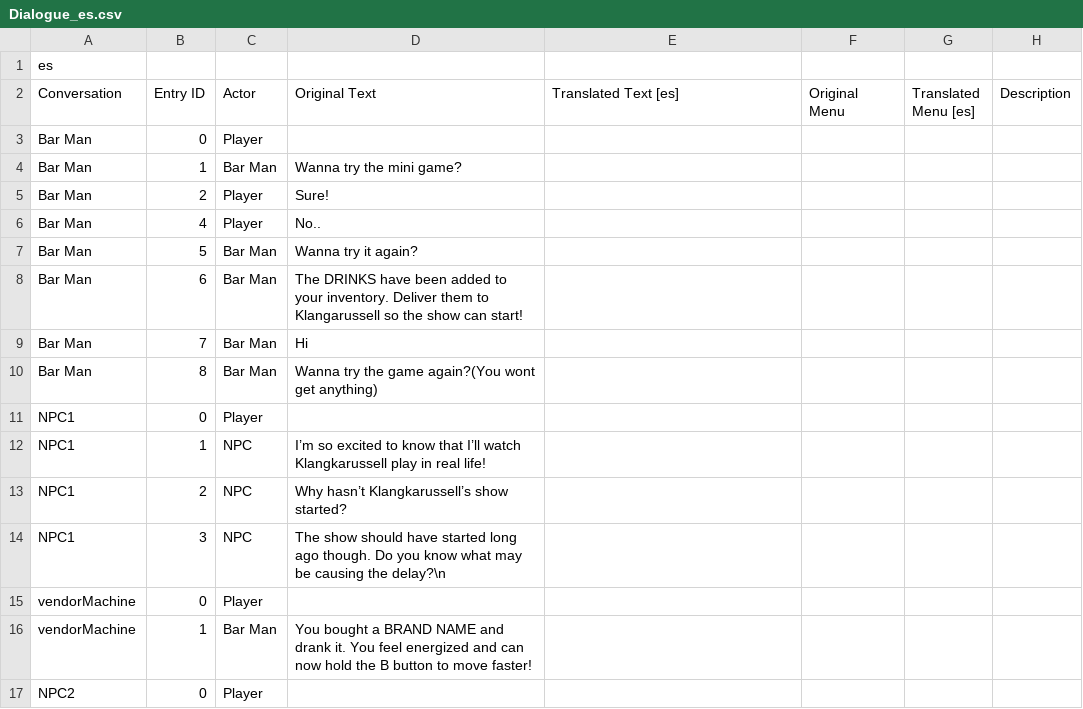
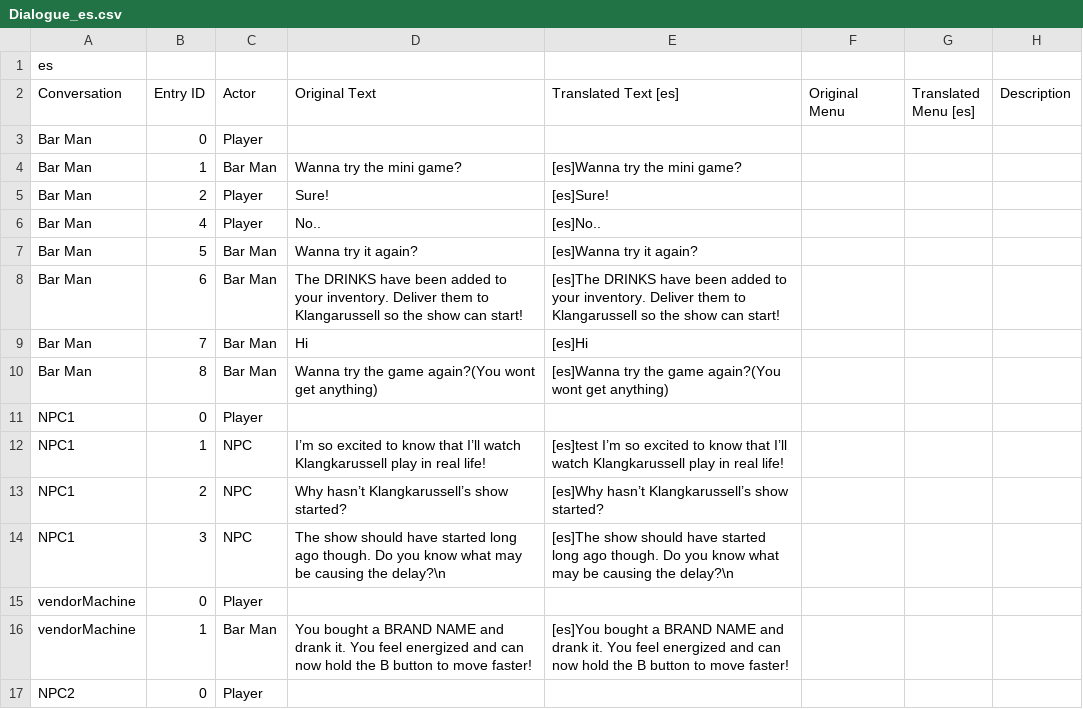
Before and after one commit to shshwdr/HeimatFestival, a CSV file: Assets/localization/dialogue/Dialogue_es.csv, drawn as a sheet; only a part is shown; the diff covers the shown part only.

Commit message:
add localization for dialogues

```diff
--- a/Assets/localization/dialogue/Dialogue_es.csv
+++ b/Assets/localization/dialogue/Dialogue_es.csv
@@ -3,15 +3,15 @@ Conversation,Entry ID,Actor,Original Text,Translated Text [es],Original Menu,Tra
 Bar Man,0,Player,,,,,
-Bar Man,1,Bar Man,Wanna try the mini game?,,,,
-Bar Man,2,Player,Sure!,,,,
-Bar Man,4,Player,No..,,,,
-Bar Man,5,Bar Man,Wanna try it again?,,,,
-Bar Man,6,Bar Man,The DRINKS have been added to your inventory. Deliver them to Klangarussell so the show can start!,,,,
-Bar Man,7,Bar Man,Hi,,,,
-Bar Man,8,Bar Man,Wanna try the game again?(You wont get anything),,,,
+Bar Man,1,Bar Man,Wanna try the mini game?,[es]Wanna try the mini game?,,,
+Bar Man,2,Player,Sure!,[es]Sure!,,,
+Bar Man,4,Player,No..,[es]No..,,,
+Bar Man,5,Bar Man,Wanna try it again?,[es]Wanna try it again?,,,
+Bar Man,6,Bar Man,The DRINKS have been added to your inventory. Deliver them to Klangarussell so the show can start!,[es]The DRINKS have been added to your inventory. Deliver them to Klangarussell so the show can start!,,,
+Bar Man,7,Bar Man,Hi,[es]Hi,,,
+Bar Man,8,Bar Man,Wanna try the game again?(You wont get anything),[es]Wanna try the game again?(You wont get anything),,,
 NPC1,0,Player,,,,,
-NPC1,1,NPC,I’m so excited to know that I’ll watch Klangkarussell play in real life!,,,,
-NPC1,2,NPC,Why hasn’t Klangkarussell’s show started?,,,,
-NPC1,3,NPC,The show should have started long ago though. Do you know what may be causing the delay?\n,,,,
+NPC1,1,NPC,I’m so excited to know that I’ll watch Klangkarussell play in real life!,[es]test I’m so excited to know that I’ll watch Klangkarussell play in real life!,,,
+NPC1,2,NPC,Why hasn’t Klangkarussell’s show started?,[es]Why hasn’t Klangkarussell’s show started?,,,
+NPC1,3,NPC,The show should have started long ago though. Do you know what may be causing the delay?\n,[es]The show should have started long ago though. Do you know what may be causing the delay?\n,,,
 vendorMachine,0,Player,,,,,
-vendorMachine,1,Bar Man,You bought a BRAND NAME and drank it. You feel energized and can now hold the B button to move faster!  ,,,,
+vendorMachine,1,Bar Man,You bought a BRAND NAME and drank it. You feel energized and can now hold the B button to move faster!  ,[es]You bought a BRAND NAME and drank it. You feel energized and can now hold the B button to move faster!  ,,,
 NPC2,0,Player,,,,,
```
Also changed, not shown: 11 edited cells elsewhere in this file, Assets/localization/dialogue/Items_es.csv, 4 other files.
